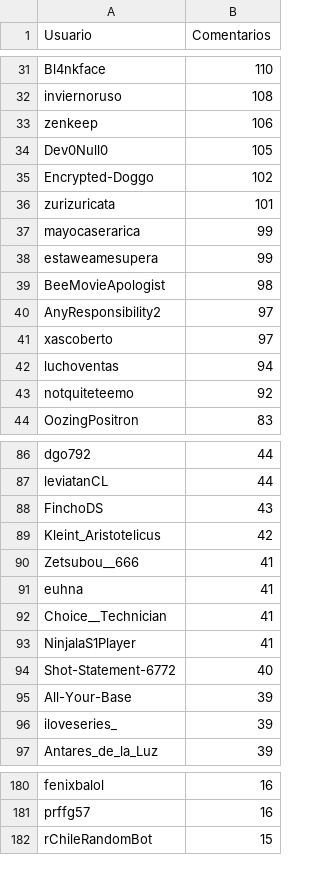
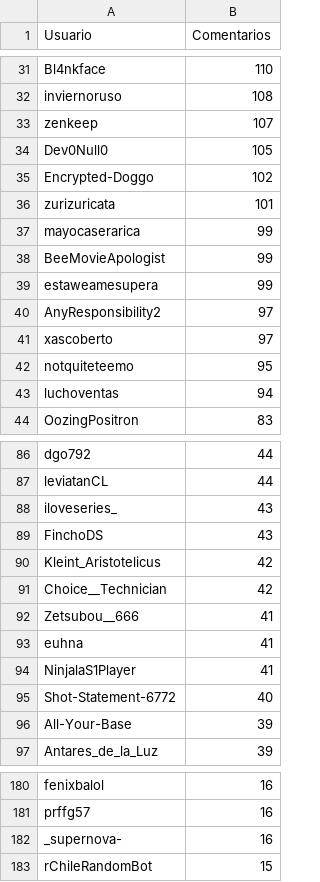
Before and after one commit to JPZV/rChileRandom-Bot, a CSV file: weekly/2022_26_comments.csv, drawn as a sheet; only a part is shown, gaps mark what is left out; the diff covers the shown part only.

```diff
--- a/weekly/2022_26_comments.csv
+++ b/weekly/2022_26_comments.csv
@@ -32,3 +32,3 @@ Bl4nkface,110
 inviernoruso,108
-zenkeep,106
+zenkeep,107
 Dev0Null0,105
@@ -37,8 +37,8 @@ zurizuricata,101
 mayocaserarica,99
+BeeMovieApologist,99
 estaweamesupera,99
-BeeMovieApologist,98
 AnyResponsibility2,97
 xascoberto,97
+notquiteteemo,95
 luchoventas,94
-notquiteteemo,92
 OozingPositron,83
@@ -87,7 +87,8 @@ dgo792,44
 leviatanCL,44
+iloveseries_,43
 FinchoDS,43
 Kleint_Aristotelicus,42
+Choice__Technician,42
 Zetsubou__666,41
 euhna,41
-Choice__Technician,41
 NinjalaS1Player,41
@@ -95,3 +96,2 @@ Shot-Statement-6772,40
 All-Your-Base,39
-iloveseries_,39
 Antares_de_la_Luz,39
@@ -181,2 +181,3 @@ fenixbalol,16
 prffg57,16
+_supernova-,16
 rChileRandomBot,15
```
Also changed, not shown: 7 added rows, 6 removed rows and 3 edited cells elsewhere in this file, Users_comments.csv, 3 other files.
